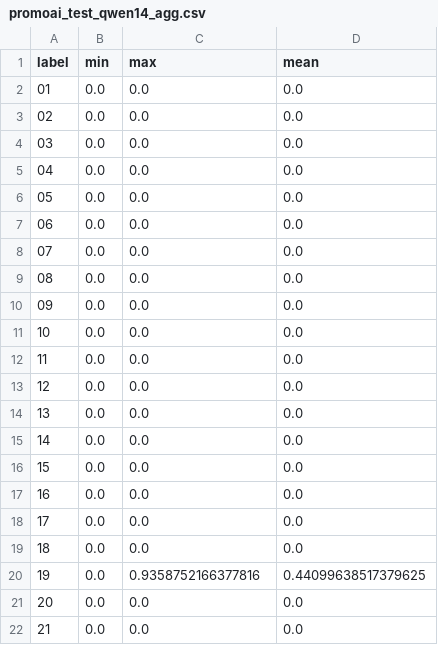
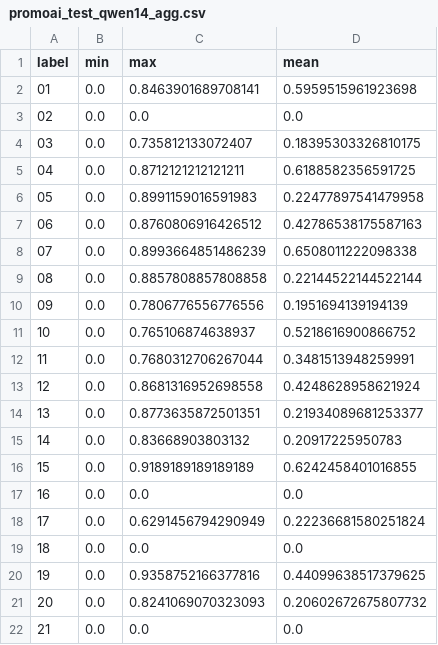
Before and after one commit to fit-alessandro-berti/rl-exps, a CSV file: pmodeling/promoai_test_qwen14_agg.csv, drawn as a sheet.

```diff
--- a/pmodeling/promoai_test_qwen14_agg.csv
+++ b/pmodeling/promoai_test_qwen14_agg.csv
@@ -1,22 +1,22 @@
 label,min,max,mean
-01,0.0,0.0,0.0
+01,0.0,0.8463901689708141,0.5959515961923698
 02,0.0,0.0,0.0
-03,0.0,0.0,0.0
-04,0.0,0.0,0.0
-05,0.0,0.0,0.0
-06,0.0,0.0,0.0
-07,0.0,0.0,0.0
-08,0.0,0.0,0.0
-09,0.0,0.0,0.0
-10,0.0,0.0,0.0
-11,0.0,0.0,0.0
-12,0.0,0.0,0.0
-13,0.0,0.0,0.0
-14,0.0,0.0,0.0
-15,0.0,0.0,0.0
+03,0.0,0.735812133072407,0.18395303326810175
+04,0.0,0.8712121212121211,0.6188582356591725
+05,0.0,0.8991159016591983,0.22477897541479958
+06,0.0,0.8760806916426512,0.42786538175587163
+07,0.0,0.8993664851486239,0.6508011222098338
+08,0.0,0.8857808857808858,0.22144522144522144
+09,0.0,0.7806776556776556,0.1951694139194139
+10,0.0,0.765106874638937,0.5218616900866752
+11,0.0,0.7680312706267044,0.3481513948259991
+12,0.0,0.8681316952698558,0.4248628958621924
+13,0.0,0.8773635872501351,0.21934089681253377
+14,0.0,0.83668903803132,0.20917225950783
+15,0.0,0.9189189189189189,0.6242458401016855
 16,0.0,0.0,0.0
-17,0.0,0.0,0.0
+17,0.0,0.6291456794290949,0.22236681580251824
 18,0.0,0.0,0.0
 19,0.0,0.9358752166377816,0.44099638517379625
-20,0.0,0.0,0.0
+20,0.0,0.8241069070323093,0.20602672675807732
 21,0.0,0.0,0.0
```
Also changed, not shown: pmodeling/promoai_test_qwen14.csv, pmodeling/promoai_test_qwen32.csv, 1 other file.
